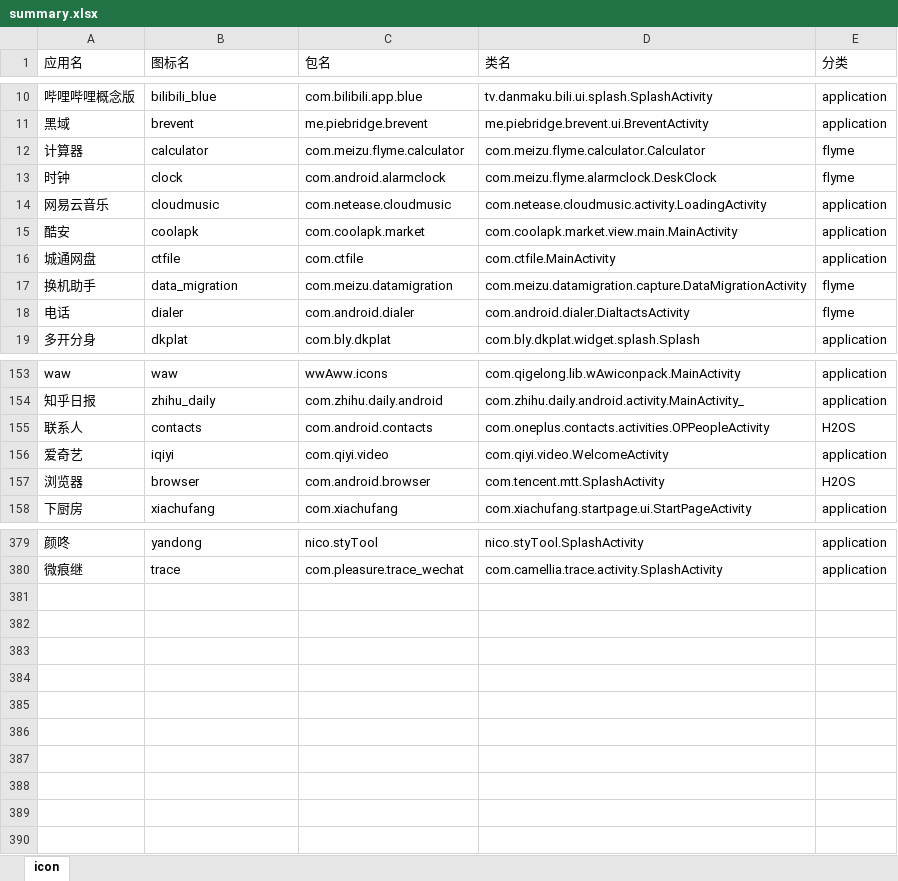
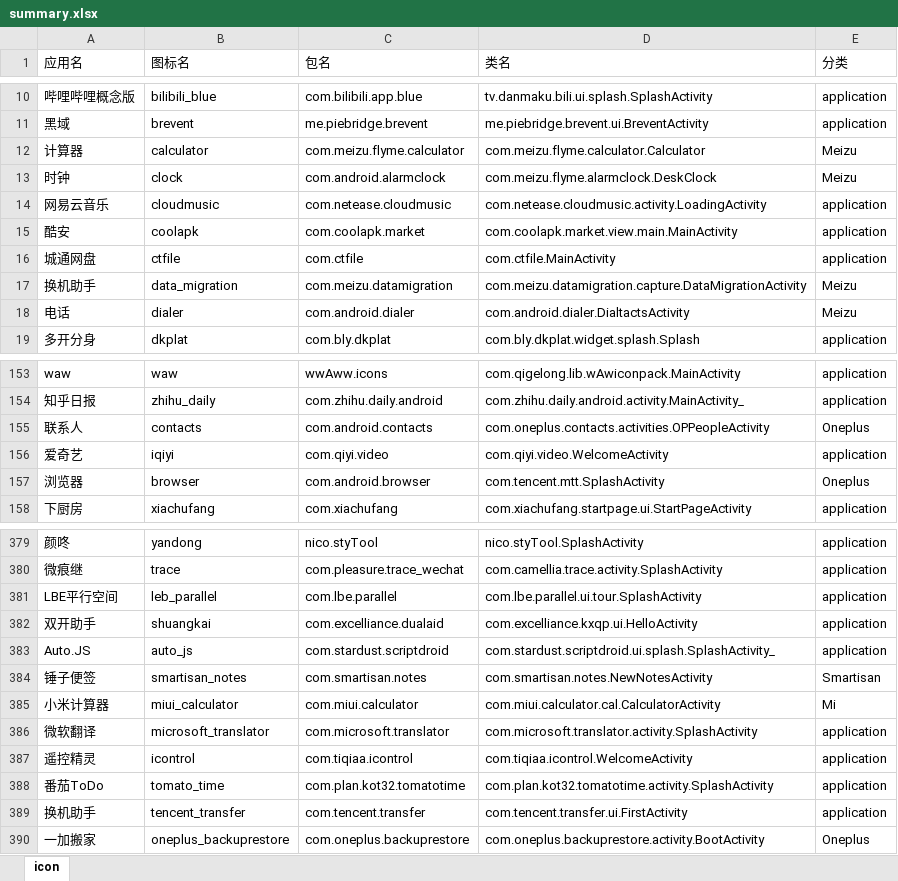
Before and after one commit to cjycsm/mistiness-iconpack, an Excel workbook: summary.xlsx, sheet icon, drawn as a sheet; only a part is shown, gaps mark what is left out; values as stored, in another font and other column widths than the file's, no borders; the diff covers the shown part only; the diff names each change by its address in the sheet, - before the commit and + after, or states it on an @@ line.

```diff
--- a/summary.xlsx (sheet icon)
+++ b/summary.xlsx (sheet icon)
-E12:E13 (分类): flyme
+E12:E13 (分类): Meizu
-E17:E18 (分类): flyme
+E17:E18 (分类): Meizu
-E155 (分类): H2OS
+E155 (分类): Oneplus
-E157 (分类): H2OS
+E157 (分类): Oneplus
+row 381: LBE平行空间 | leb_parallel | com.lbe.parallel | com.lbe.parallel.ui.tour.SplashActivity | application
+row 382: 双开助手 | shuangkai | com.excelliance.dualaid | com.excelliance.kxqp.ui.HelloActivity | application
+row 383: Auto.JS | auto_js | com.stardust.scriptdroid | com.stardust.scriptdroid.ui.splash.SplashActivity_ | application
+row 384: 锤子便签 | smartisan_notes | com.smartisan.notes | com.smartisan.notes.NewNotesActivity | Smartisan
+row 385: 小米计算器 | miui_calculator | com.miui.calculator | com.miui.calculator.cal.CalculatorActivity | Mi
+row 386: 微软翻译 | microsoft_translator | com.microsoft.translator | com.microsoft.translator.activity.SplashActivity | application
+row 387: 遥控精灵 | icontrol | com.tiqiaa.icontrol | com.tiqiaa.icontrol.WelcomeActivity | application
+row 388: 番茄ToDo | tomato_time | com.plan.kot32.tomatotime | com.plan.kot32.tomatotime.activity.SplashActivity | application
+row 389: 换机助手 | tencent_transfer | com.tencent.transfer | com.tencent.transfer.ui.FirstActivity | application
+row 390: 一加搬家 | oneplus_backuprestore | com.oneplus.backuprestore | com.oneplus.backuprestore.activity.BootActivity | Oneplus
```
Also changed, not shown: 34 edited cells elsewhere in this sheet, 10 other files.
